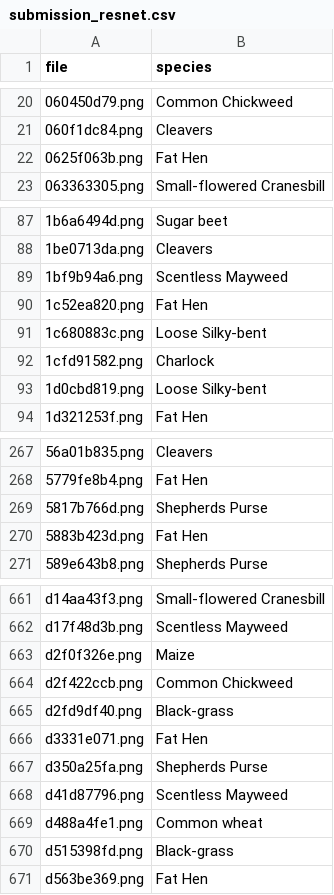
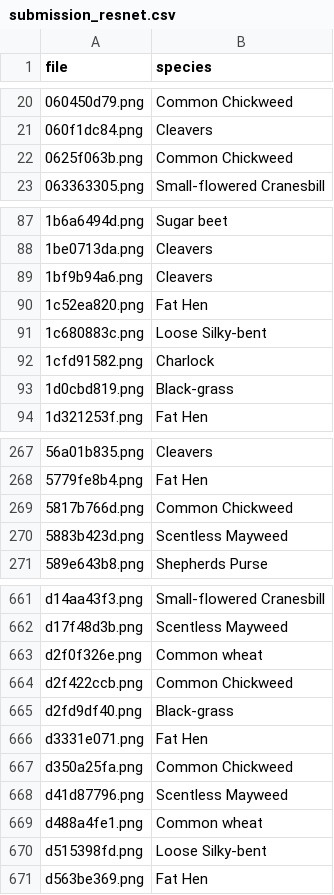
Before and after one commit to quantumxiaol/MachineLearning-CourseExercise, a CSV file: PlantSeedlingsClassification/submission_resnet.csv, drawn as a sheet; only a part is shown, gaps mark what is left out; the diff covers the shown part only.

```diff
--- a/PlantSeedlingsClassification/submission_resnet.csv
+++ b/PlantSeedlingsClassification/submission_resnet.csv
@@ -21,3 +21,3 @@ file,species
 060f1dc84.png,Cleavers
-0625f063b.png,Fat Hen
+0625f063b.png,Common Chickweed
 063363305.png,Small-flowered Cranesbill
@@ -88,3 +88,3 @@ file,species
 1be0713da.png,Cleavers
-1bf9b94a6.png,Scentless Mayweed
+1bf9b94a6.png,Cleavers
 1c52ea820.png,Fat Hen
@@ -92,3 +92,3 @@ file,species
 1cfd91582.png,Charlock
-1d0cbd819.png,Loose Silky-bent
+1d0cbd819.png,Black-grass
 1d321253f.png,Fat Hen
@@ -268,4 +268,4 @@ file,species
 5779fe8b4.png,Fat Hen
-5817b766d.png,Shepherds Purse
-5883b423d.png,Fat Hen
+5817b766d.png,Common Chickweed
+5883b423d.png,Scentless Mayweed
 589e643b8.png,Shepherds Purse
@@ -662,3 +662,3 @@ d14aa43f3.png,Small-flowered Cranesbill
 d17f48d3b.png,Scentless Mayweed
-d2f0f326e.png,Maize
+d2f0f326e.png,Common wheat
 d2f422ccb.png,Common Chickweed
@@ -666,6 +666,6 @@ d2fd9df40.png,Black-grass
 d3331e071.png,Fat Hen
-d350a25fa.png,Shepherds Purse
+d350a25fa.png,Common Chickweed
 d41d87796.png,Scentless Mayweed
 d488a4fe1.png,Common wheat
-d515398fd.png,Black-grass
+d515398fd.png,Loose Silky-bent
 d563be369.png,Fat Hen
```
Also changed, not shown: 41 edited cells elsewhere in this file.
